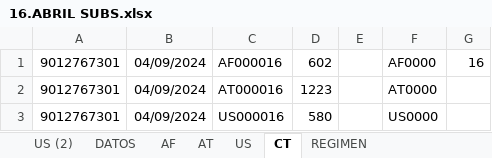
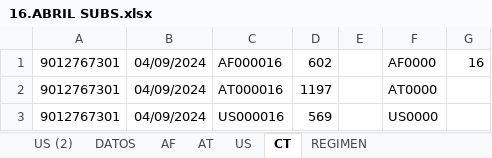
Before and after one commit to andrurs/bogota, an Excel workbook: RIPS/16.ABRIL SUBS.xlsx, sheet CT, drawn as a sheet; values as stored, in another font and other column widths than the file's, no borders; the diff names each change by its address in the sheet, - before the commit and + after, or states it on an @@ line.

```diff
--- a/RIPS/16.ABRIL SUBS.xlsx (sheet CT)
+++ b/RIPS/16.ABRIL SUBS.xlsx (sheet CT)
-D2: 1223
+D2: 1197
-D3: 580
+D3: 569
```
Also changed, not shown: sheet AT, sheet US, sheet AF NO RAD, other sheet tabs, formulas that keep their value, hidden cells, RIPS/14.RIPS marzo TRANLOGI.xlsx, 11 other files.
